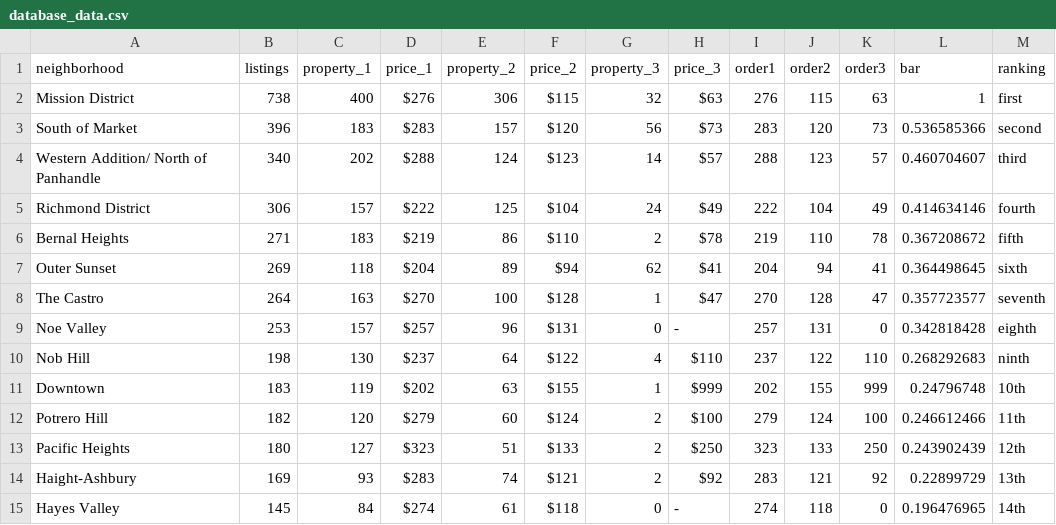
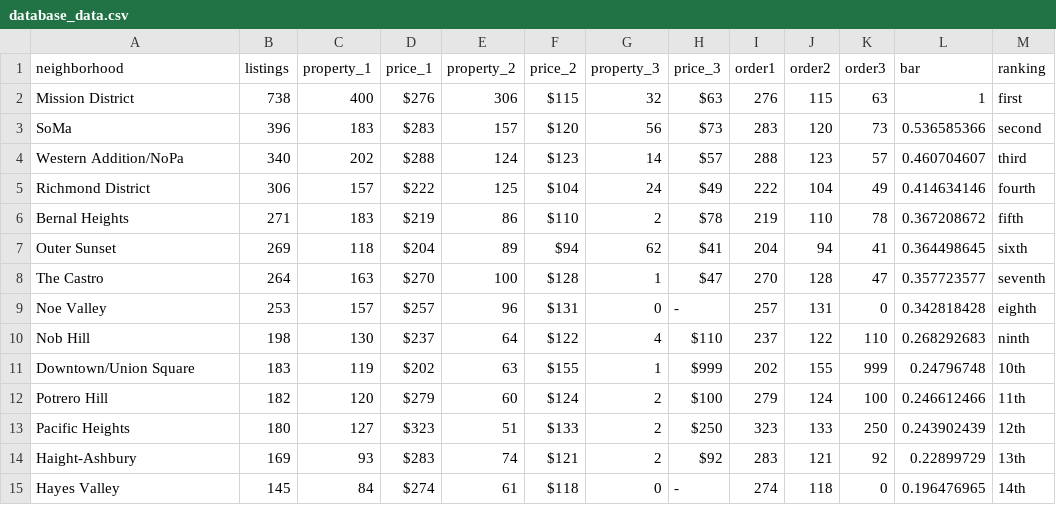
Before and after one commit to sfchronicle/airbnb2016, a CSV file: data/database_data.csv, drawn as a sheet; only a part is shown.

Commit message:
updated neighborhood names

```diff
--- a/data/database_data.csv
+++ b/data/database_data.csv
@@ -2,4 +2,4 @@ neighborhood,listings,property_1,price_1,property_2,price_2,property_3,price_3,o
 Mission District,738,400,$276 ,306,$115 ,32,$63 ,276,115,63,1,first
-South of Market,396,183,$283 ,157,$120 ,56,$73 ,283,120,73,0.536585366,second
-Western Addition/ North of Panhandle,340,202,$288 ,124,$123 ,14,$57 ,288,123,57,0.460704607,third
+SoMa,396,183,$283 ,157,$120 ,56,$73 ,283,120,73,0.536585366,second
+Western Addition/NoPa,340,202,$288 ,124,$123 ,14,$57 ,288,123,57,0.460704607,third
 Richmond District,306,157,$222 ,125,$104 ,24,$49 ,222,104,49,0.414634146,fourth
@@ -10,3 +10,3 @@ Noe Valley,253,157,$257 ,96,$131 ,0,-,257,131,0,0.342818428,eighth
 Nob Hill,198,130,$237 ,64,$122 ,4,$110 ,237,122,110,0.268292683,ninth
-Downtown,183,119,$202 ,63,$155 ,1,$999 ,202,155,999,0.24796748,10th
+Downtown/Union Square,183,119,$202 ,63,$155 ,1,$999 ,202,155,999,0.24796748,10th
 Potrero Hill,182,120,$279 ,60,$124 ,2,$100 ,279,124,100,0.246612466,11th
```
Also changed, not shown: 1 other file.
